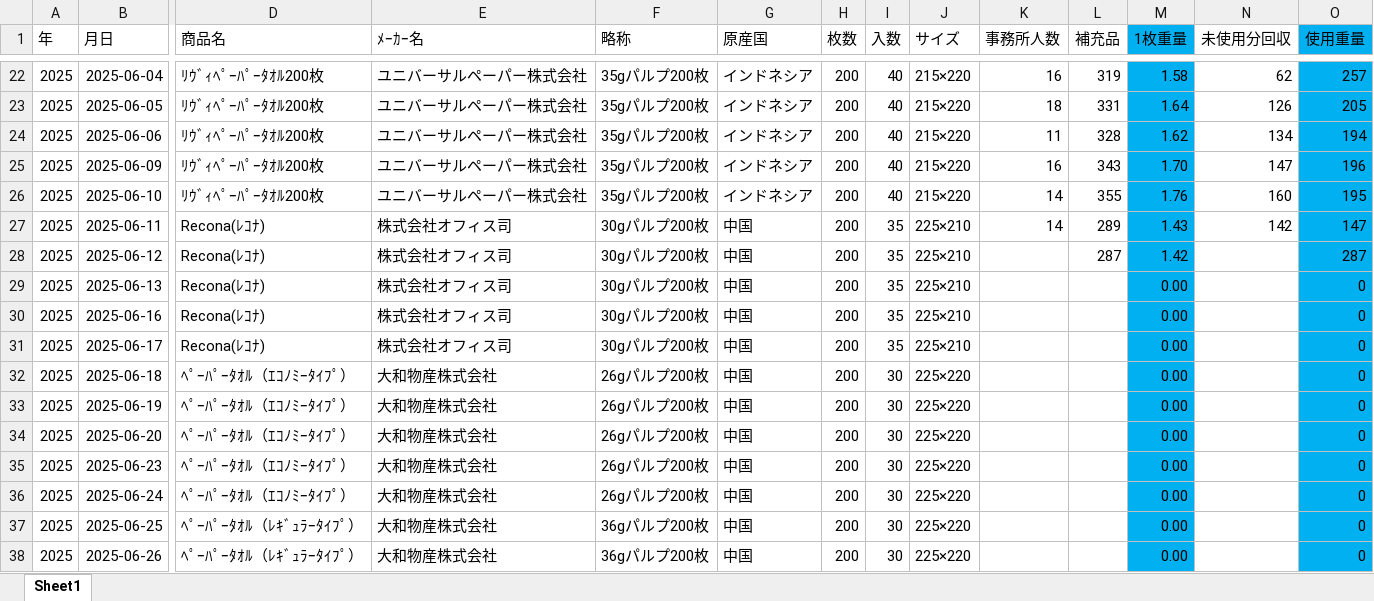
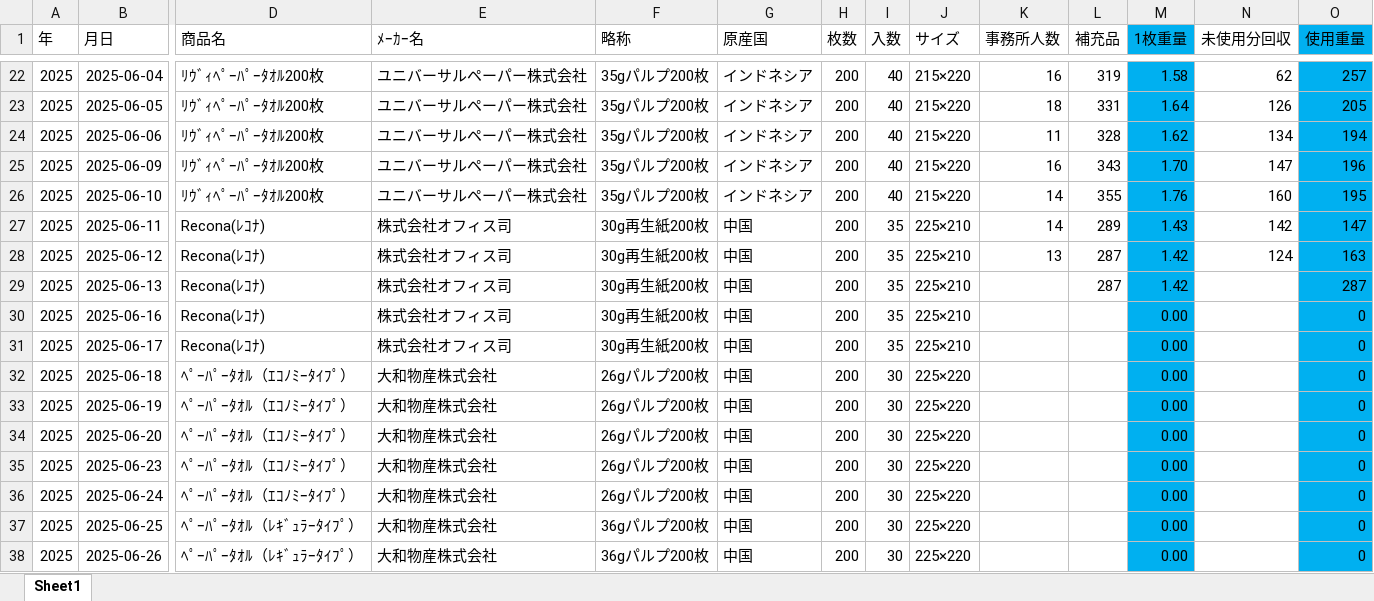
Before and after one commit to bugyou05/paper-towel-cost, an Excel workbook: 使用量調査.xlsx, sheet Sheet1, drawn as a sheet; only a part is shown, gaps mark what is left out; values as stored, in another font and other column widths than the file's, no borders; removed rows and columns are numbered as before the commit, all else as after; rows hold the shown columns only; the diff names each change by its address in the sheet, - before the commit and + after, or states it on an @@ line.

Commit message:
Add files via upload

```diff
--- a/使用量調査.xlsx (sheet Sheet1)
+++ b/使用量調査.xlsx (sheet Sheet1)
-F27 (略称): 30gパルプ200枚
+F27 (略称): 30g再生紙200枚
+row 28: 2025 | 2025-06-12 | Recona(ﾚｺﾅ) | 株式会社オフィス司 | 30g再生紙200枚 | 中国 | 200 | 35 | 225×210 | 13 | 287 | 1.42 | 124 | 163
-B29 (月日): 2025-06-12
+B29 (月日): 2025-06-13
-F29 (略称): 30gパルプ200枚
+F29 (略称): 30g再生紙200枚
-row 29: 2025 | 2025-06-13 | Recona(ﾚｺﾅ) | 株式会社オフィス司 | 30gパルプ200枚 | 中国 | 200 | 35 | 225×210 |  |  | 0.00 |  | 0
-F30:F31 (略称): 30gパルプ200枚
+F30:F31 (略称): 30g再生紙200枚
```
Also changed, not shown: formulas that keep their value.
